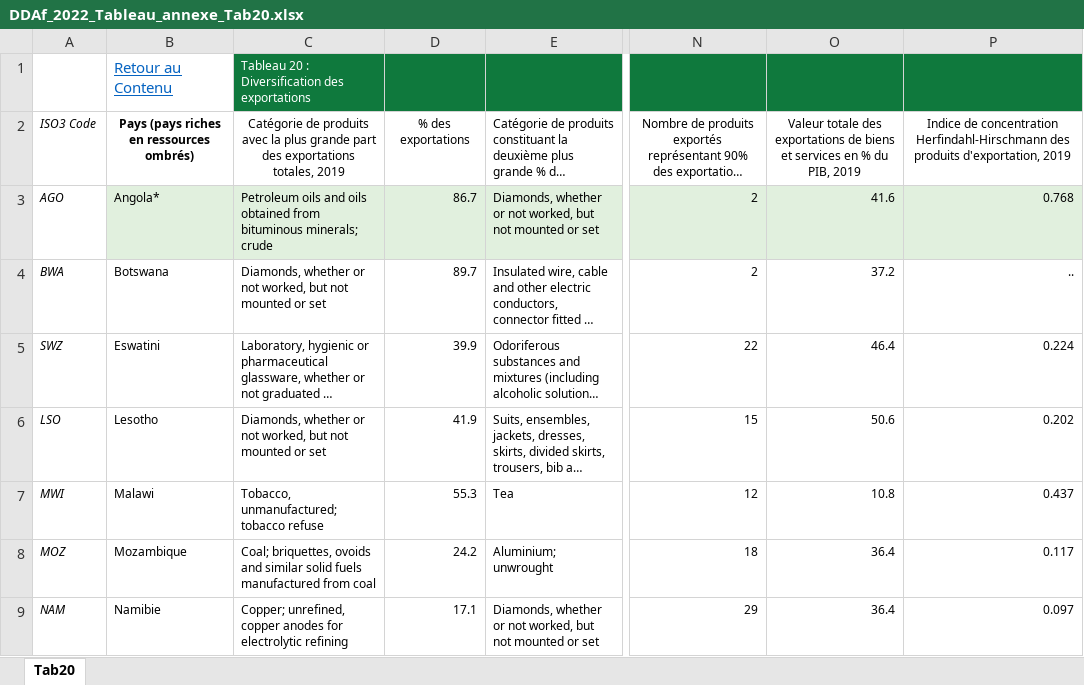
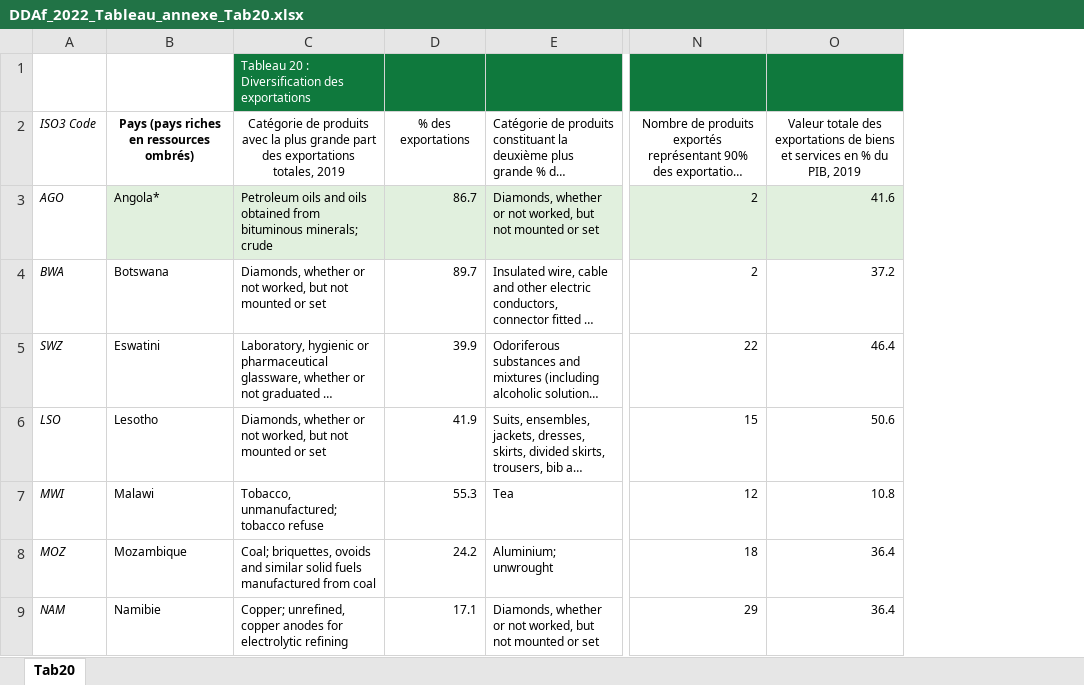
Before and after one commit to AfDDAnnex/AfDDDDAf2022, an Excel workbook: DDAf_2022_Tableau_annexe_Tab20.xlsx, sheet Tab20, drawn as a sheet; only a part is shown, gaps mark what is left out; long unchanged cells end in …; values as stored, in another font and other column widths than the file's, no borders; the diff names each change by its address in the sheet, - before the commit and + after, or states it on an @@ line.

```diff
--- a/DDAf_2022_Tableau_annexe_Tab20.xlsx (sheet Tab20)
+++ b/DDAf_2022_Tableau_annexe_Tab20.xlsx (sheet Tab20)
-column P, rows 2-9: Indice de concentration Herfindahl-Hirschmann des produits d'exportation, 2019 | 0.768 | .. | 0.224 | 0.202 | 0.437 | 0.117 | 0.097
-B1: Retour au Contenu
+B1: (empty)
```
Also changed, not shown: DDAf_2022_Groupements_de_pays.xlsx, DDAf_2022_Liste_des_indicateurs.xlsx, 28 other files.
